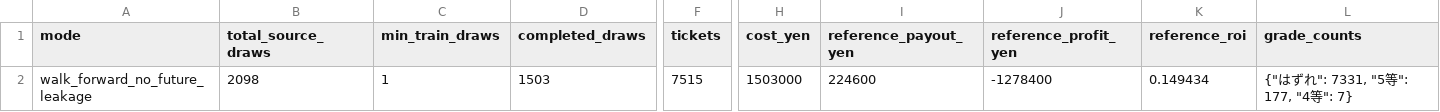
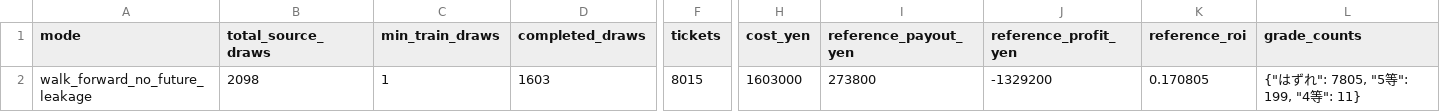
Before and after one commit to Joker7822/loto6, a CSV file: outputs/backtest_summary.csv, drawn as a sheet; only a part is shown, gaps mark what is left out; the diff names each change by its address in the sheet, - before the commit and + after, or states it on an @@ line.

```diff
--- a/outputs/backtest_summary.csv
+++ b/outputs/backtest_summary.csv
-D2 (completed_draws): 1503
+D2 (completed_draws): 1603
-F2 (tickets): 7515
+F2 (tickets): 8015
-H2 (cost_yen): 1503000
+H2 (cost_yen): 1603000
-I2 (reference_payout_yen): 224600
+I2 (reference_payout_yen): 273800
-J2 (reference_profit_yen): -1278400
+J2 (reference_profit_yen): -1329200
-K2 (reference_roi): 0.149434
+K2 (reference_roi): 0.170805
-L2 (grade_counts): {"はずれ": 7331, "5等": 177, "4等": 7}
+L2 (grade_counts): {"はずれ": 7805, "5等": 199, "4等": 11}
```
Also changed, not shown: 2 other files.
